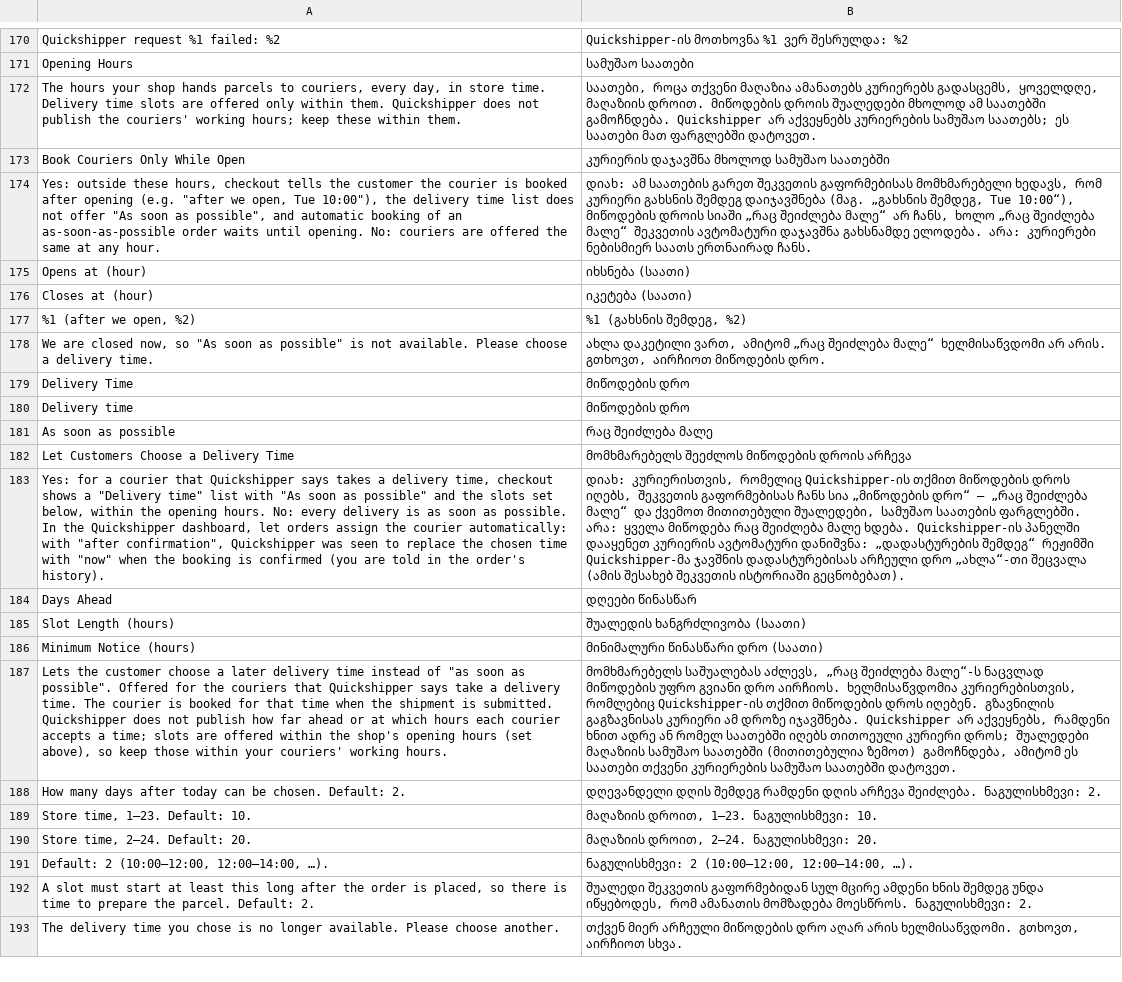
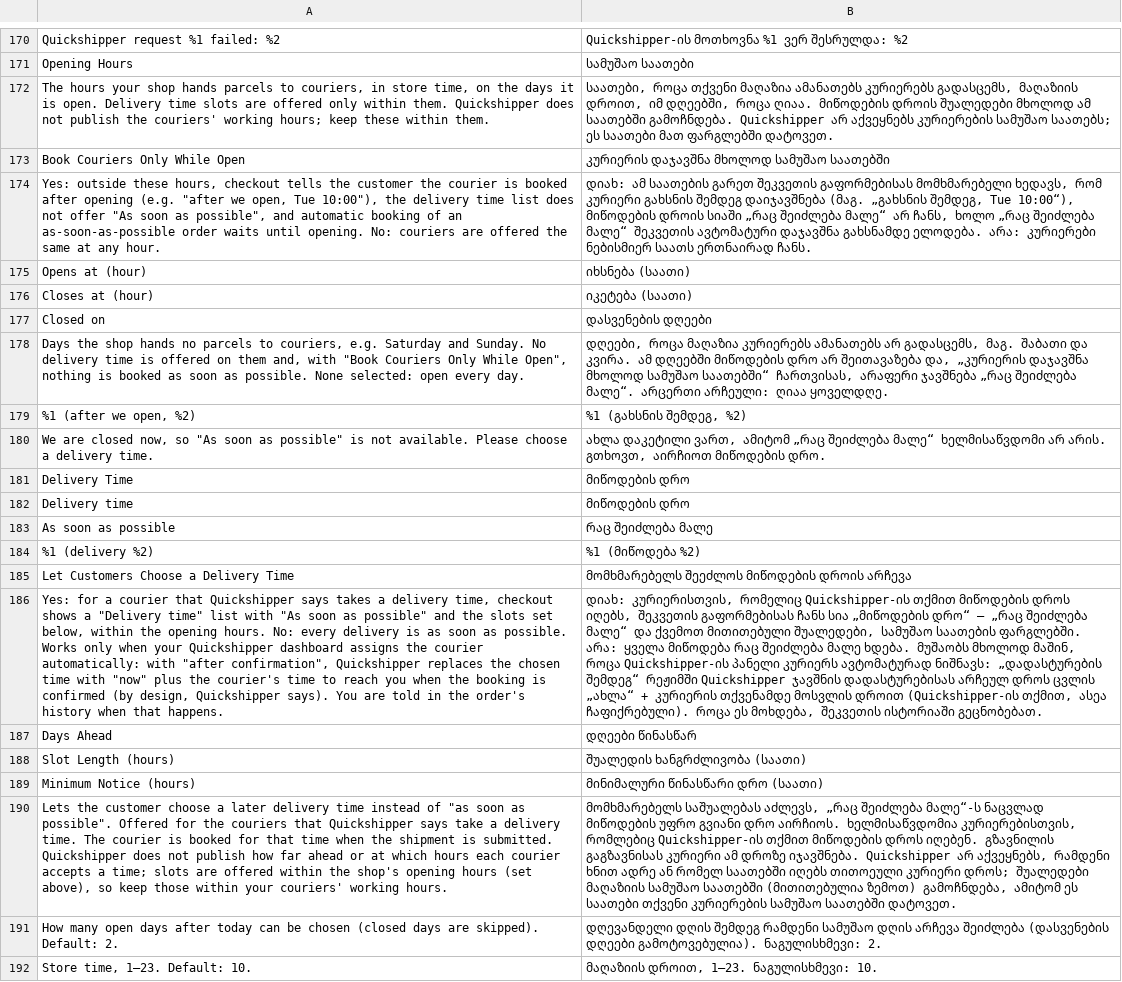
Before and after one commit to nshubitidze/shubo-qshpr, a CSV file: i18n/ka_GE.csv, drawn as a sheet; only a part is shown, gaps mark what is left out; the shorter side is filled out with more unchanged rows; removed rows and columns are numbered as before the commit, all else as after; the diff names each change by its address in the sheet, - before the commit and + after, or states it on an @@ line.

Commit message:
Delivery time: closed days, time on the order, Book Courier Again keeps the time
- Opening hours: new setting Closed on (weekdays); no slots and no
  as-soon-as-possible booking on those days; Days Ahead counts open days
- The chosen time is added to the order's shipping description, so the
  e-mails, shipment, invoice, admin pages and PDFs show it
- Book Courier Again books the replaced delivery's time while it is still
  ahead (else as soon as possible, with a note); the new row keeps it
- Setting help: a time is kept only when the Quickshipper dashboard assigns
  the courier automatically (Quickshipper confirmed confirming a Draft
  replaces it by design)

```diff
--- a/i18n/ka_GE.csv
+++ b/i18n/ka_GE.csv
-A172: …to couriers, every day, in store time. Delivery time…
+A172: …to couriers, in store time, on the days it is open. Delivery time…
-B172: …კურიერებს გადასცემს, ყოველდღე, მაღაზიის დროით. მიწოდების დროის…
+B172: …კურიერებს გადასცემს, მაღაზიის დროით, იმ დღეებში, როცა ღიაა. მიწოდების დროის…
+row 177: Closed on | დასვენების დღეები
+row 178: Days the shop hands no parcels to couriers, e.g. Saturday and Sunday. No delivery time is offered on them and, with "Book Couriers Only While Open", nothing is booked as soon as possible. None selected: open every day. | დღეები, როცა მაღაზია კურიერებს ამანათებს არ გადასცემს, მაგ. შაბათი და კვირა. ამ დღეებში მიწოდების დრო არ შეითავაზება და, „კურიერის დაჯავშნა მხოლოდ სამუშაო საათებში“ ჩართვისას, არაფერი ჯავშნება „რაც შეიძლება მალე“. არცერთი არჩეული: ღიაა ყოველდღე.
+row 184: %1 (delivery %2) | %1 (მიწოდება %2)
-A186: …as possible. In the Quickshipper dashboard, let orders assign the courier automatically: with "after confirmation", Quickshipper was seen to replace the chosen time with "now" when the booking is confirmed (you are told in the order's history).
+A186: …as possible. Works only when your Quickshipper dashboard assigns the courier automatically: with "after confirmation", Quickshipper replaces the chosen time with "now" plus the courier's time to reach you when the booking is confirmed (by design, Quickshipper says). You are told in the order's history when that happens.
-B186: …მალე ხდება. Quickshipper-ის პანელში დააყენეთ კურიერის ავტომატური დანიშვნა: „დადასტურების შემდეგ“ რეჟიმში Quickshipper-მა ჯავშნის დადასტურებისას არჩეული დრო „ახლა“-თი შეცვალა (ამის შესახებ შეკვეთის ისტორიაში გეცნობებათ).
+B186: …მალე ხდება. მუშაობს მხოლოდ მაშინ, როცა Quickshipper-ის პანელი კურიერს ავტომატურად ნიშნავს: „დადასტურების შემდეგ“ რეჟიმში Quickshipper ჯავშნის დადასტურებისას არჩეულ დროს ცვლის „ახლა“ + კურიერის თქვენამდე მოსვლის დროით (Quickshipper-ის თქმით, ასეა ჩაფიქრებული). როცა ეს მოხდება, შეკვეთის ისტორიაში გეცნობებათ.
-row 188: How many days after today can be chosen. Default: 2. | დღევანდელი დღის შემდეგ რამდენი დღის არჩევა შეიძლება. ნაგულისხმევი: 2.
+row 191: How many open days after today can be chosen (closed days are skipped). Default: 2. | დღევანდელი დღის შემდეგ რამდენი სამუშაო დღის არჩევა შეიძლება (დასვენების დღეები გამოტოვებულია). ნაგულისხმევი: 2.
```
Also changed, not shown: 9 other files.
